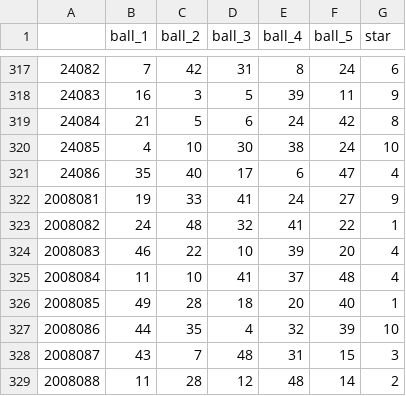
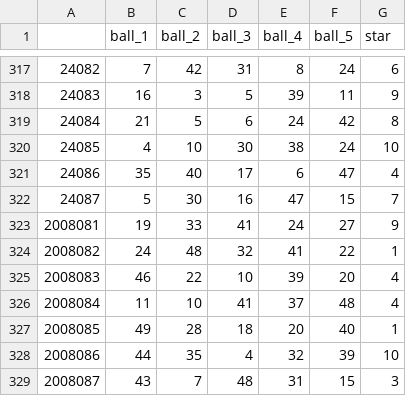
Before and after one commit to yanncauchepin/Lottery, a CSV file: data/all_loto.csv, drawn as a sheet; only a part is shown, gaps mark what is left out; the shorter side is filled out with more unchanged rows.

```diff
--- a/data/all_loto.csv
+++ b/data/all_loto.csv
@@ -321,2 +321,3 @@
 24086,35,40,17,6,47,4
+24087,5,30,16,47,15,7
 2008081,19,33,41,24,27,9
```
Also changed, not shown: data/all_euromillions.csv, data/all_one_hot_ball_euromillions.csv, 6 other files.
